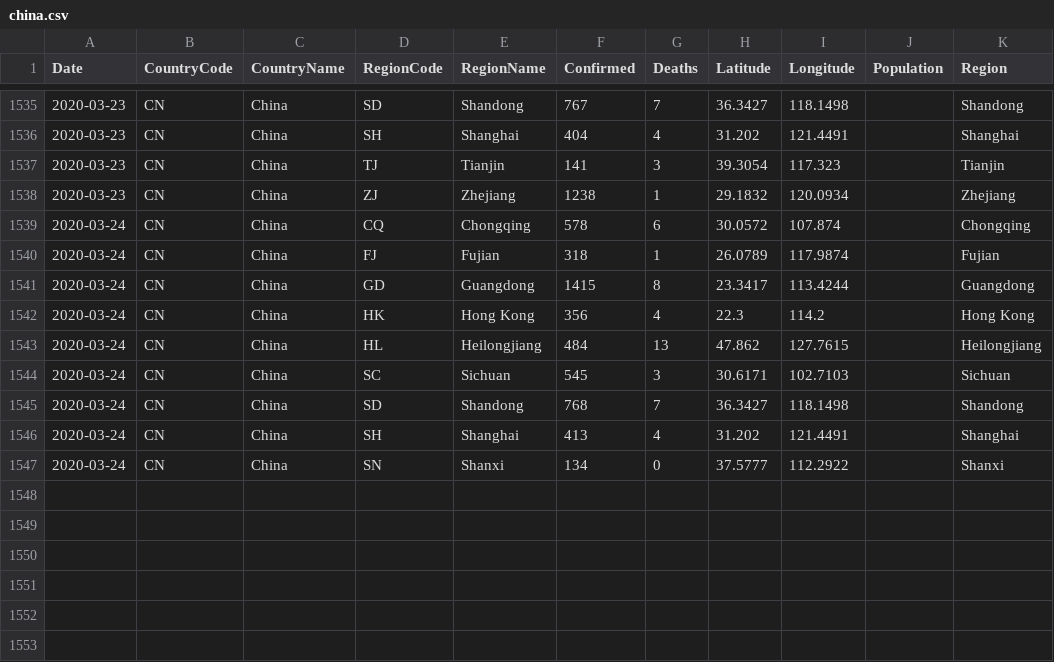
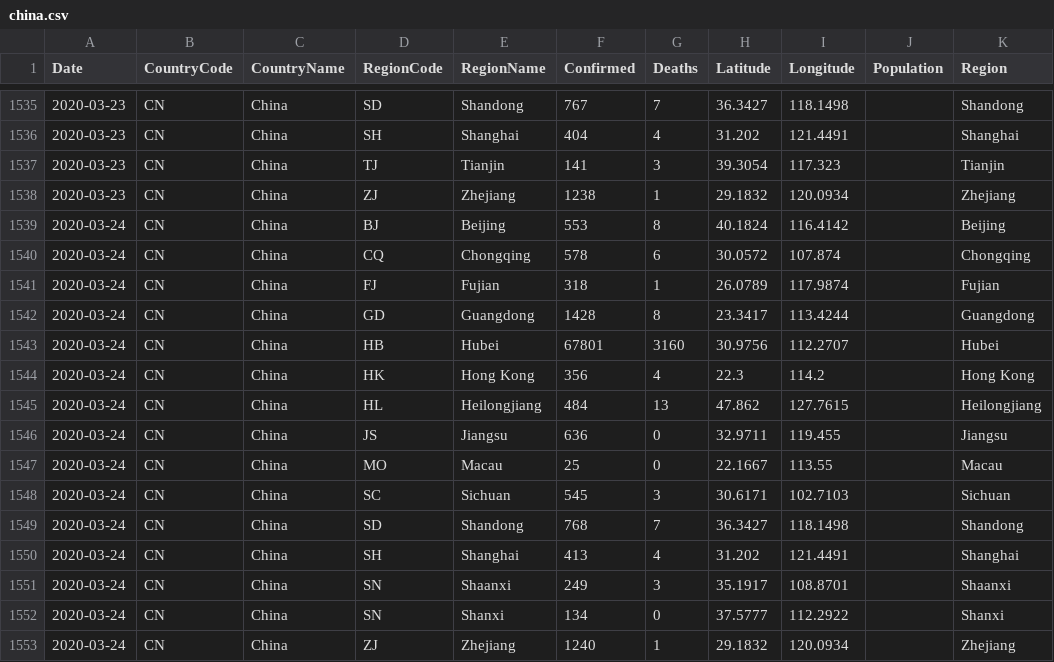
Before and after one commit to sfrias/data, a CSV file: china.csv, drawn as a sheet; only a part is shown, gaps mark what is left out.

```diff
--- a/china.csv
+++ b/china.csv
@@ -1538,7 +1538,11 @@ Date,CountryCode,CountryName,RegionCode,RegionName,Confirmed,Deaths,Latitude,Lon
 2020-03-23,CN,China,ZJ,Zhejiang,1238,1,29.1832,120.0934,,Zhejiang
+2020-03-24,CN,China,BJ,Beijing,553,8,40.1824,116.4142,,Beijing
 2020-03-24,CN,China,CQ,Chongqing,578,6,30.0572,107.874,,Chongqing
 2020-03-24,CN,China,FJ,Fujian,318,1,26.0789,117.9874,,Fujian
-2020-03-24,CN,China,GD,Guangdong,1415,8,23.3417,113.4244,,Guangdong
+2020-03-24,CN,China,GD,Guangdong,1428,8,23.3417,113.4244,,Guangdong
+2020-03-24,CN,China,HB,Hubei,67801,3160,30.9756,112.2707,,Hubei
 2020-03-24,CN,China,HK,Hong Kong,356,4,22.3,114.2,,Hong Kong
 2020-03-24,CN,China,HL,Heilongjiang,484,13,47.862,127.7615,,Heilongjiang
+2020-03-24,CN,China,JS,Jiangsu,636,0,32.9711,119.455,,Jiangsu
+2020-03-24,CN,China,MO,Macau,25,0,22.1667,113.55,,Macau
 2020-03-24,CN,China,SC,Sichuan,545,3,30.6171,102.7103,,Sichuan
@@ -1546,2 +1550,4 @@ Date,CountryCode,CountryName,RegionCode,RegionName,Confirmed,Deaths,Latitude,Lon
 2020-03-24,CN,China,SH,Shanghai,413,4,31.202,121.4491,,Shanghai
+2020-03-24,CN,China,SN,Shaanxi,249,3,35.1917,108.8701,,Shaanxi
 2020-03-24,CN,China,SN,Shanxi,134,0,37.5777,112.2922,,Shanxi
+2020-03-24,CN,China,ZJ,Zhejiang,1240,1,29.1832,120.0934,,Zhejiang
```
Also changed, not shown: china_latest.csv, cn.csv, 33 other files.
